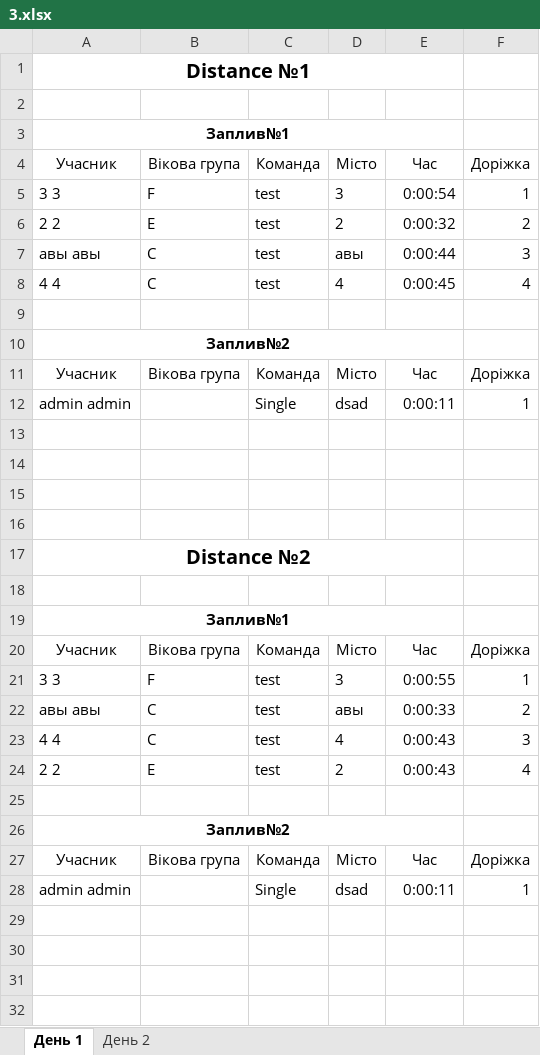
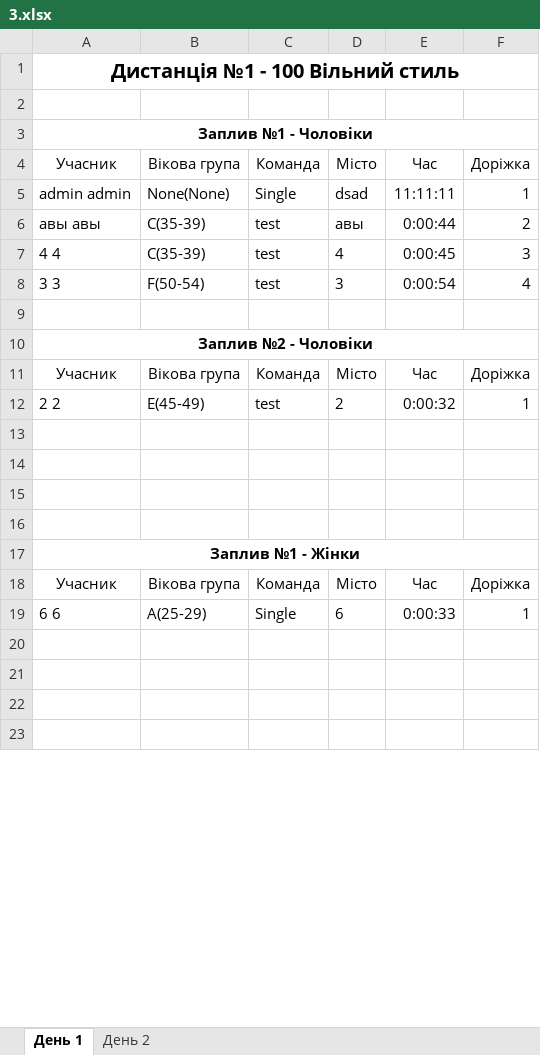
Before and after one commit to WarGen4ik/qorca, an Excel workbook: media/predictions/3.xlsx, sheet День 1, drawn as a sheet; only a part is shown; values as stored, in another font and other column widths than the file's, no borders; removed rows and columns are numbered as before the commit, all else as after; the diff covers the shown part only; the diff names each change by its address in the sheet, - before the commit and + after, or states it on an @@ line.

```diff
--- a/media/predictions/3.xlsx (sheet День 1)
+++ b/media/predictions/3.xlsx (sheet День 1)
-A1: Distance №1
+A1: Дистанція №1 - 100 Вільний стиль
-A1:E1 merged
+A1:F1 merged
-A3: Заплив№1
+A3: Заплив №1 - Чоловіки
-A3:E3 merged
+A3:F3 merged
-row 5: 3 3 | F | test | 3 | 0:00:54 | 1
-row 6: 2 2 | E | test | 2 | 0:00:32 | 2
+row 5: admin admin | None(None) | Single | dsad | 11:11:11 | 1
-B6:B7: C
+B6:B7: C(35-39)
-F6: 3
+F6: 2
-F7: 4
+F7: 3
+row 8: 3 3 | F(50-54) | test | 3 | 0:00:54 | 4
-A10: Заплив№2
+A10: Заплив №2 - Чоловіки
-A10:E10 merged
+A10:F10 merged
-row 12: admin admin |  | Single | dsad | 0:00:11 | 1
+row 12: 2 2 | E(45-49) | test | 2 | 0:00:32 | 1
-A17: Distance №2
+A17: Заплив №1 - Жінки
@@ A17 text size: smaller @@
-A17:E17 merged
+A17:F17 merged
-row 18: (empty)
-row 19: Заплив№1
-row 21: 3 3 | F | test | 3 | 0:00:55 | 1
-row 22: авы авы | C | test | авы | 0:00:33 | 2
-row 23: 4 4 | C | test | 4 | 0:00:43 | 3
-row 24: 2 2 | E | test | 2 | 0:00:43 | 4
-row 19: (empty)
+row 19: 6 6 | A(25-29) | Single | 6 | 0:00:33 | 1
-row 26: Заплив№2
@@ row 27 moved to row 59: Учасник @@
-row 28: admin admin |  | Single | dsad | 0:00:11 | 1
```
Also changed, not shown: 18 added rows, 3 removed rows, 23 edited cells and merged cells elsewhere in this sheet, sheet День 2, 9 other files.
